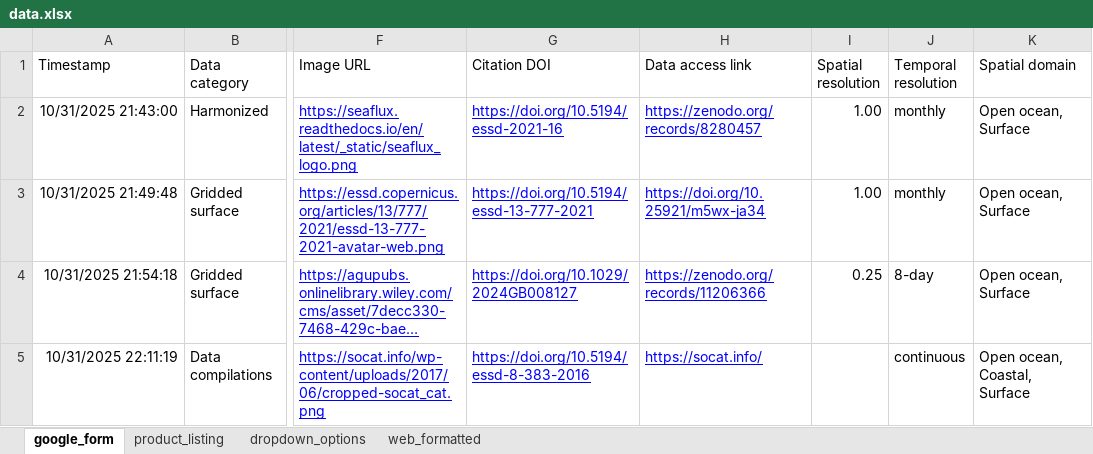
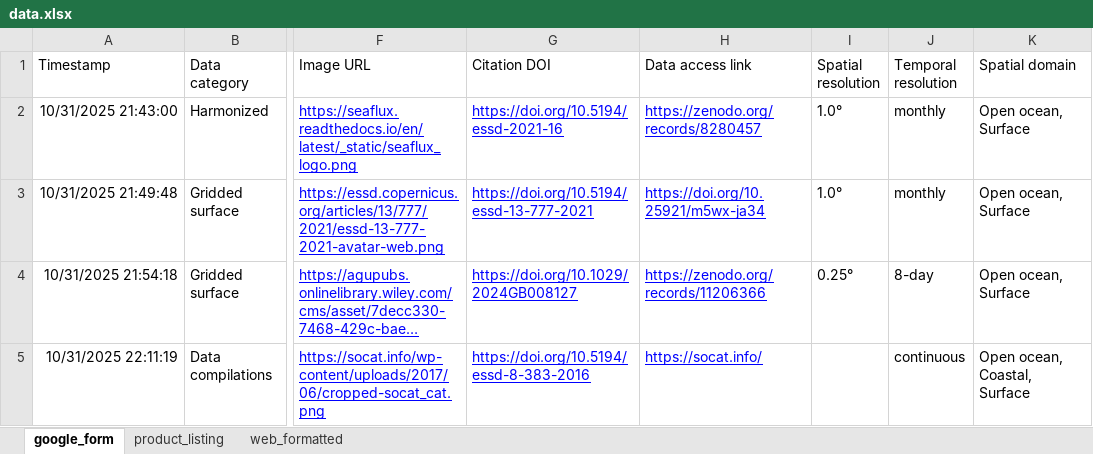
Before and after one commit to OceanCO2/co2-products, an Excel workbook: docs/data.xlsx, sheet google_form, drawn as a sheet; only a part is shown, gaps mark what is left out; long unchanged cells end in …; values as stored, in another font and other column widths than the file's, no borders; charts and pictures and conditional formats and table styles not drawn; the diff covers the shown part only; the diff names each change by its address in the sheet, - before the commit and + after, or states it on an @@ line.

```diff
--- a/docs/data.xlsx (sheet google_form)
+++ b/docs/data.xlsx (sheet google_form)
@@ sheet tab hidden: dropdown_options @@
-I2:I3 (Spatial resolution): 1.00
+I2:I3 (Spatial resolution): 1.0°
-I4 (Spatial resolution): 0.25
+I4 (Spatial resolution): 0.25°
```
Also changed, not shown: 1 added row elsewhere in this sheet, sheet web_formatted, formulas that keep their value, 2 other files.
